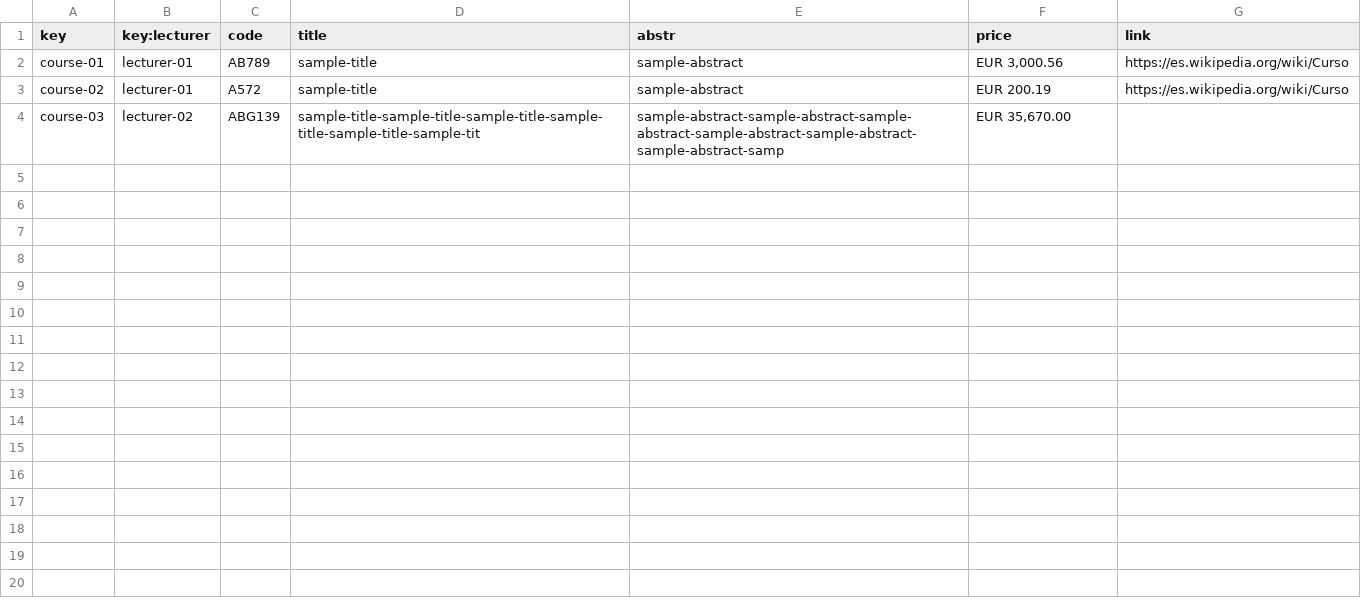
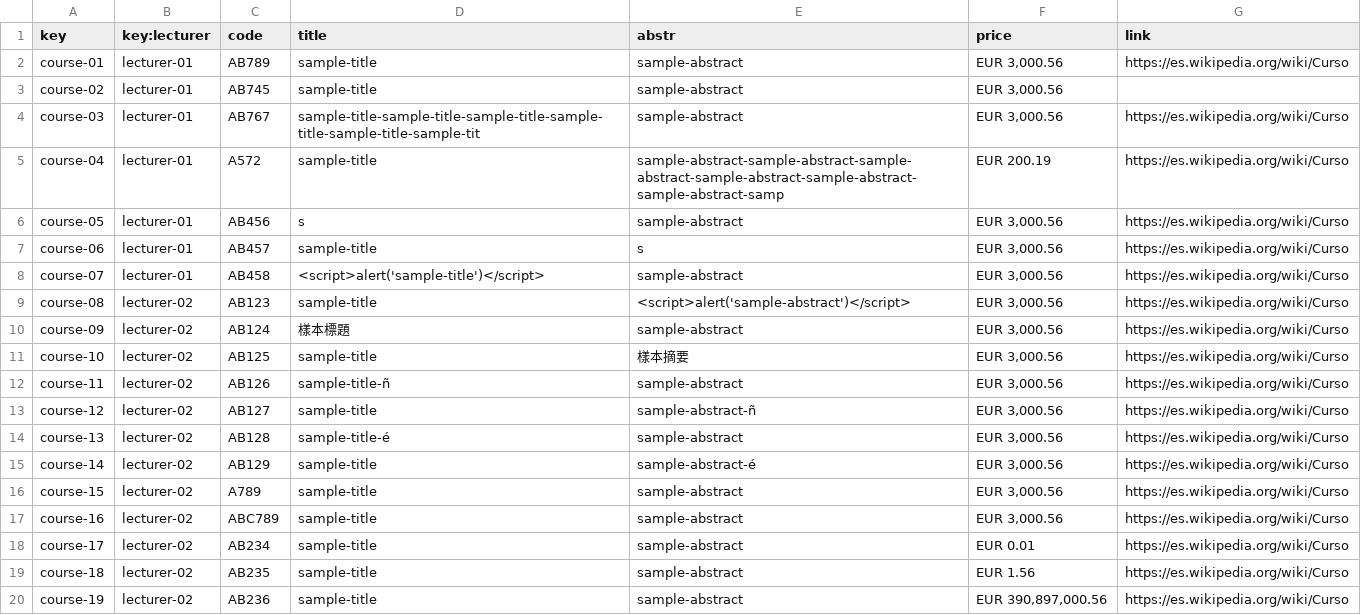
Before and after one commit to C1-04-06/Acme-L3-D02, a CSV file: src/main/webapp/WEB-INF/resources/sample-data/course.csv, drawn as a sheet.

```diff
--- a/src/main/webapp/WEB-INF/resources/sample-data/course.csv
+++ b/src/main/webapp/WEB-INF/resources/sample-data/course.csv
@@ -2,3 +2,19 @@ key,key:lecturer,code,title,abstr,price,link
 course-01,lecturer-01,AB789,sample-title,sample-abstract,"EUR 3,000.56",https://es.wikipedia.org/wiki/Curso
-course-02,lecturer-01,A572,sample-title,sample-abstract,EUR 200.19,https://es.wikipedia.org/wiki/Curso
-course-03,lecturer-02,ABG139,sample-title-sample-title-sample-title-sample-title-sample-title-sample-tit,sample-abstract-sample-abstract-sample-abstract-sample-abstract-sample-abstract-sample-abstract-samp,"EUR 35,670.00",
+course-02,lecturer-01,AB745,sample-title,sample-abstract,"EUR 3,000.56",
+course-03,lecturer-01,AB767,sample-title-sample-title-sample-title-sample-title-sample-title-sample-tit,sample-abstract,"EUR 3,000.56",https://es.wikipedia.org/wiki/Curso
+course-04,lecturer-01,A572,sample-title,sample-abstract-sample-abstract-sample-abstract-sample-abstract-sample-abstract-sample-abstract-samp,EUR 200.19,https://es.wikipedia.org/wiki/Curso
+course-05,lecturer-01,AB456,s,sample-abstract,"EUR 3,000.56",https://es.wikipedia.org/wiki/Curso
+course-06,lecturer-01,AB457,sample-title,s,"EUR 3,000.56",https://es.wikipedia.org/wiki/Curso
+course-07,lecturer-01,AB458,<script>alert('sample-title')</script>,sample-abstract,"EUR 3,000.56",https://es.wikipedia.org/wiki/Curso
+course-08,lecturer-02,AB123,sample-title,<script>alert('sample-abstract')</script>,"EUR 3,000.56",https://es.wikipedia.org/wiki/Curso
+course-09,lecturer-02,AB124,樣本標題,sample-abstract,"EUR 3,000.56",https://es.wikipedia.org/wiki/Curso
+course-10,lecturer-02,AB125,sample-title,樣本摘要,"EUR 3,000.56",https://es.wikipedia.org/wiki/Curso
+course-11,lecturer-02,AB126,sample-title-ñ,sample-abstract,"EUR 3,000.56",https://es.wikipedia.org/wiki/Curso
+course-12,lecturer-02,AB127,sample-title,sample-abstract-ñ,"EUR 3,000.56",https://es.wikipedia.org/wiki/Curso
+course-13,lecturer-02,AB128,sample-title-é,sample-abstract,"EUR 3,000.56",https://es.wikipedia.org/wiki/Curso
+course-14,lecturer-02,AB129,sample-title,sample-abstract-é,"EUR 3,000.56",https://es.wikipedia.org/wiki/Curso
+course-15,lecturer-02,A789,sample-title,sample-abstract,"EUR 3,000.56",https://es.wikipedia.org/wiki/Curso
+course-16,lecturer-02,ABC789,sample-title,sample-abstract,"EUR 3,000.56",https://es.wikipedia.org/wiki/Curso
+course-17,lecturer-02,AB234,sample-title,sample-abstract,EUR 0.01,https://es.wikipedia.org/wiki/Curso
+course-18,lecturer-02,AB235,sample-title,sample-abstract,EUR 1.56,https://es.wikipedia.org/wiki/Curso
+course-19,lecturer-02,AB236,sample-title,sample-abstract,"EUR 390,897,000.56",https://es.wikipedia.org/wiki/Curso
```
Also changed, not shown: src/main/webapp/WEB-INF/resources/sample-data/banner.csv, src/main/webapp/WEB-INF/resources/sample-data/lecture.csv, 1 other file.
